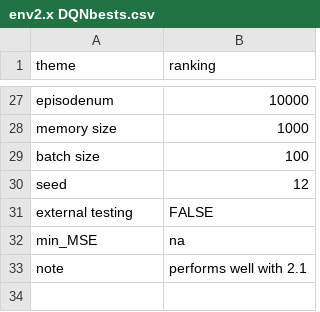
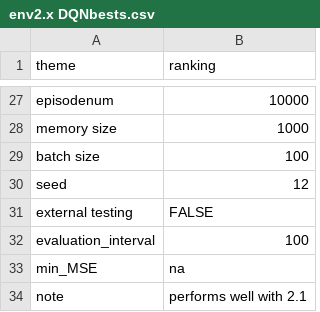
Before and after one commit to hyunseoky9/Hatchery-operation, a CSV file: hyperparamsets/env2.x DQNbests.csv, drawn as a sheet; only a part is shown, gaps mark what is left out; the diff names each change by its address in the sheet, - before the commit and + after, or states it on an @@ line.

```diff
--- a/hyperparamsets/env2.x DQNbests.csv
+++ b/hyperparamsets/env2.x DQNbests.csv
+row 32: evaluation_interval | 100
```
Also changed, not shown: hyperparamsets/DRQN_hyperparameters.csv, 4 other files.
